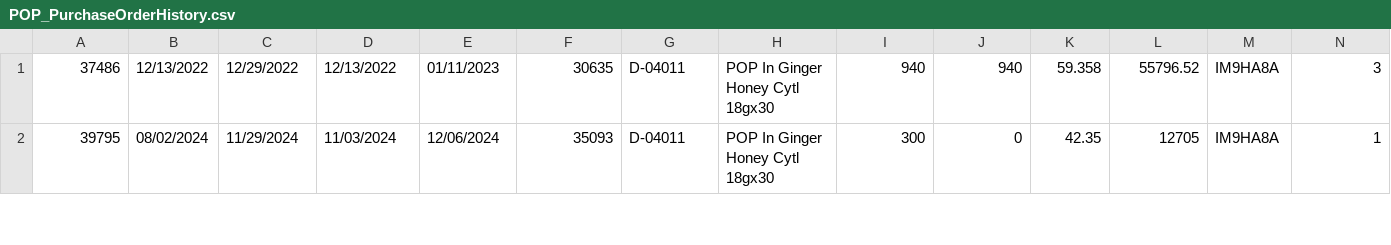
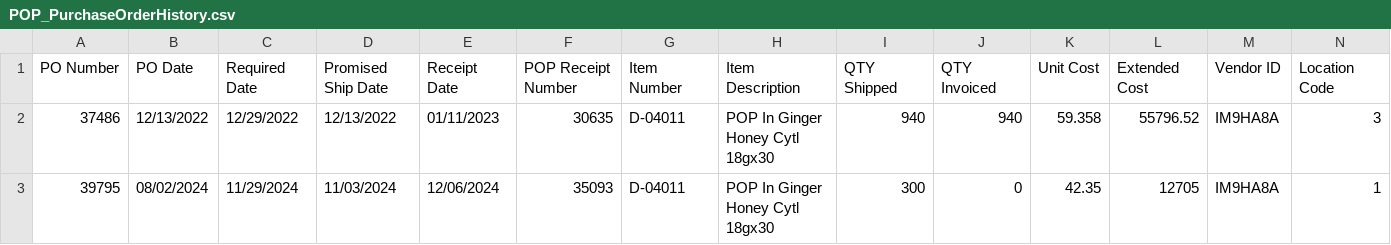
Before and after one commit to nathanchess/pop-hack-the-coast, a CSV file: public/data/POP_PurchaseOrderHistory.csv, drawn as a sheet; only a part is shown; rows hold the shown columns only; the diff names each change by its address in the sheet, - before the commit and + after, or states it on an @@ line.

Commit message:
Seperated Recommendation with Location

```diff
--- a/public/data/POP_PurchaseOrderHistory.csv
+++ b/public/data/POP_PurchaseOrderHistory.csv
+row 1: PO Number | PO Date | Required Date | Promised Ship Date | Receipt Date | POP Receipt Number | Item Number | Item Description | QTY Shipped | QTY Invoiced | Unit Cost | Extended Cost | Vendor ID | Location Code
```
Also changed, not shown: 12 other files.
